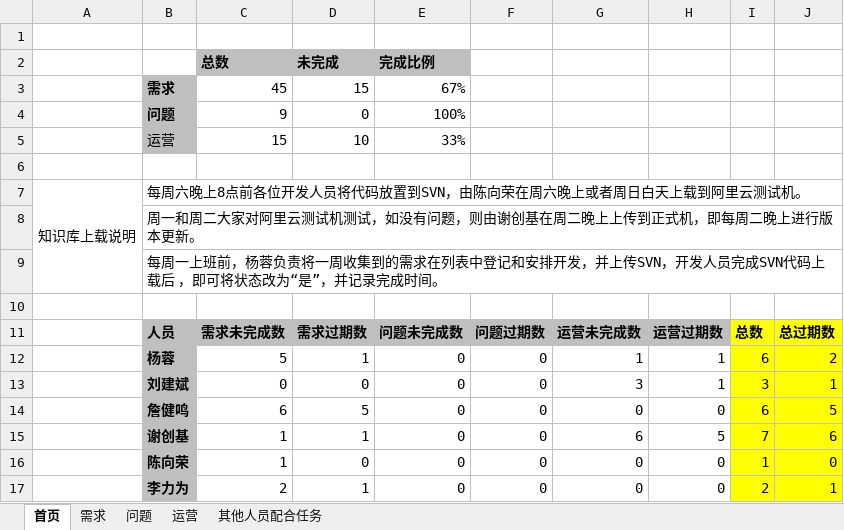
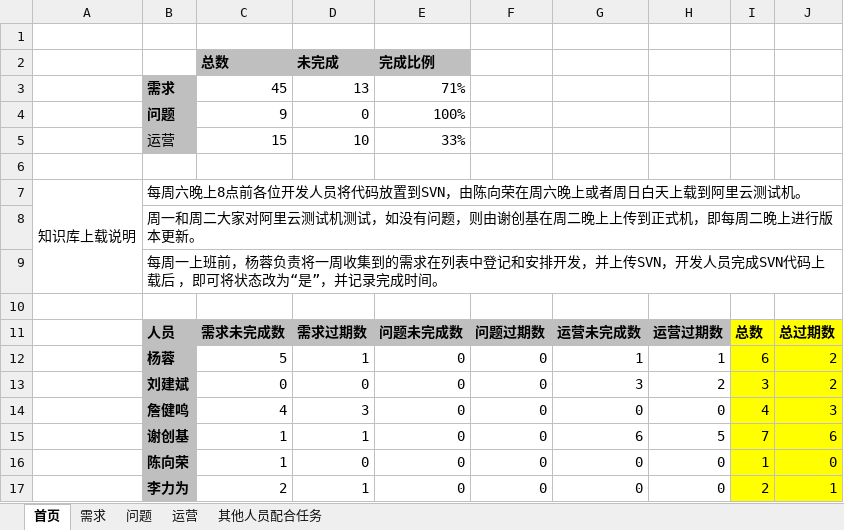
Before and after one commit to virgilchen/wsb, an Excel workbook: 问题跟进列表/需求和问题列表.xlsx, sheet 首页, drawn as a sheet; values as stored, in another font and other column widths than the file's, no borders; the diff names each change by its address in the sheet, - before the commit and + after, or states it on an @@ line.

```diff
--- a/问题跟进列表/需求和问题列表.xlsx (sheet 首页)
+++ b/问题跟进列表/需求和问题列表.xlsx (sheet 首页)
-D3: 15
+D3: 13
-E3: 67%
+E3: 71%
-H13: 1
+H13: 2
-J13: 1
+J13: 2
-C14: 6
+C14: 4
-D14: 5
+D14: 3
-I14: 6
+I14: 4
-J14: 5
+J14: 3
```
Also changed, not shown: sheet 需求.
